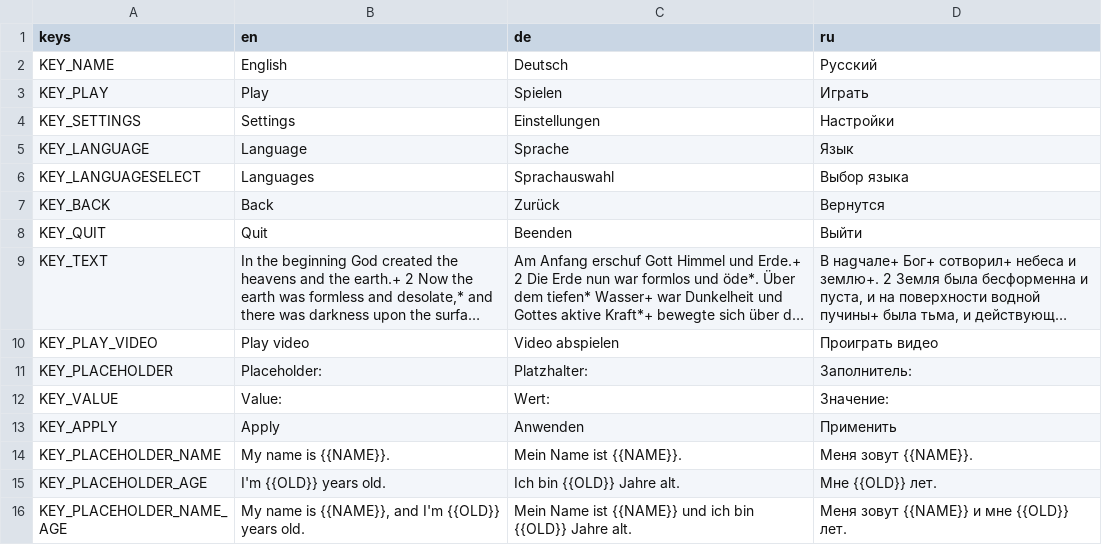
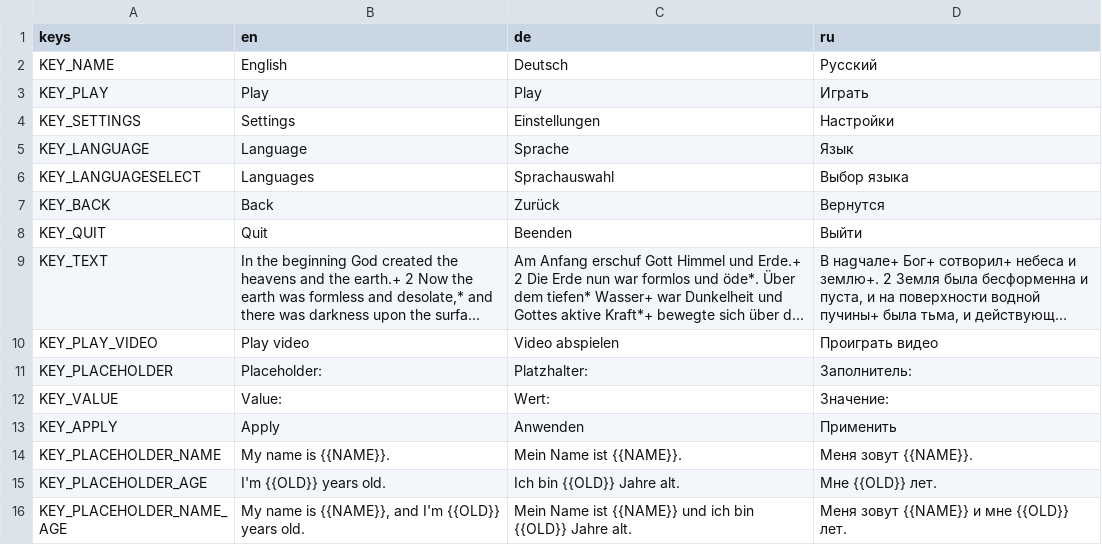
Before and after one commit to VP-GAMES/LocalizationEditor, a CSV file: localization/localizations.csv, drawn as a sheet; long unchanged cells end in ….

```diff
--- a/localization/localizations.csv
+++ b/localization/localizations.csv
@@ -2,3 +2,3 @@ keys,en,de,ru
 KEY_NAME,English,Deutsch,Русский
-KEY_PLAY,Play,Spielen,Играть
+KEY_PLAY,Play,Play,Играть
 KEY_SETTINGS,Settings,Einstellungen,Настройки
```
Also changed, not shown: 13 other files.
